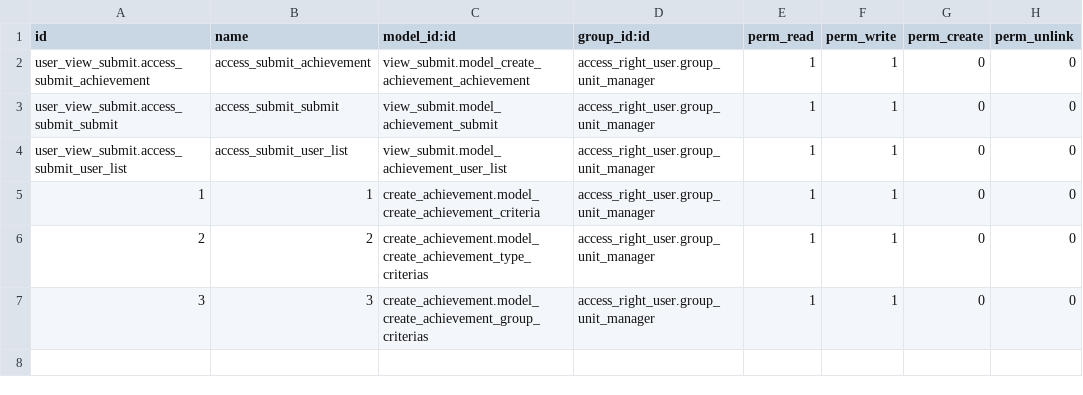
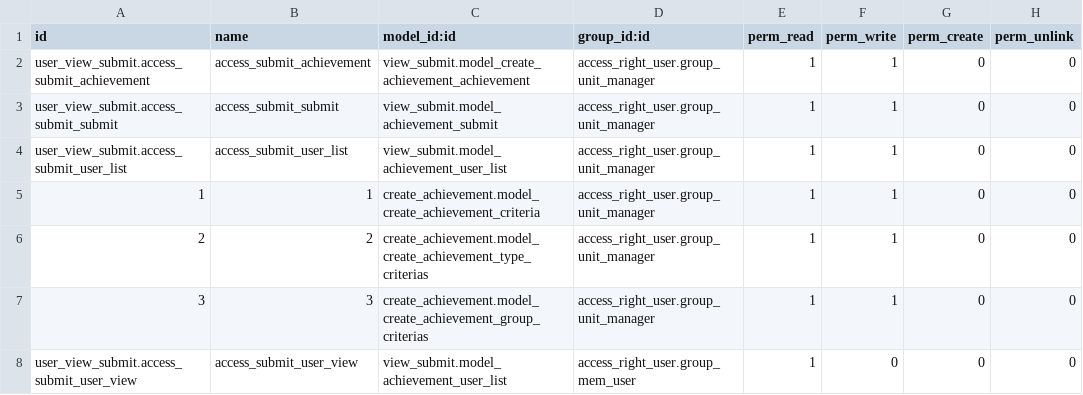
Before and after one commit to Huyshadow/achievement_manage_addons, a CSV file: view_submit/security/ir.model.access.csv, drawn as a sheet; the diff names each change by its address in the sheet, - before the commit and + after, or states it on an @@ line.

```diff
--- a/view_submit/security/ir.model.access.csv
+++ b/view_submit/security/ir.model.access.csv
+row 8: user_view_submit.access_submit_user_view | access_submit_user_view | view_submit.model_achievement_user_list | access_right_user.group_mem_user | 1 | 0 | 0 | 0
```
Also changed, not shown: 5 other files.
